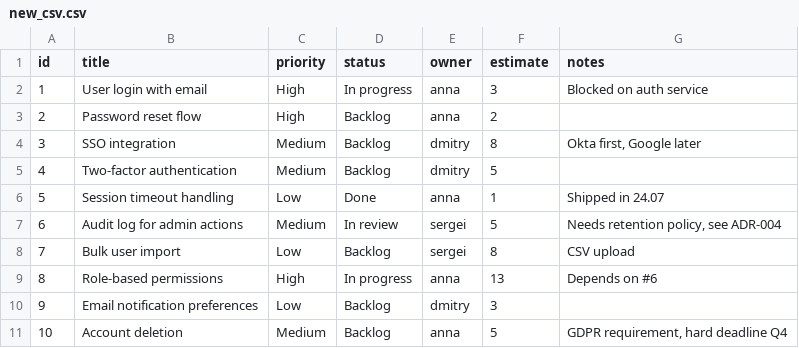
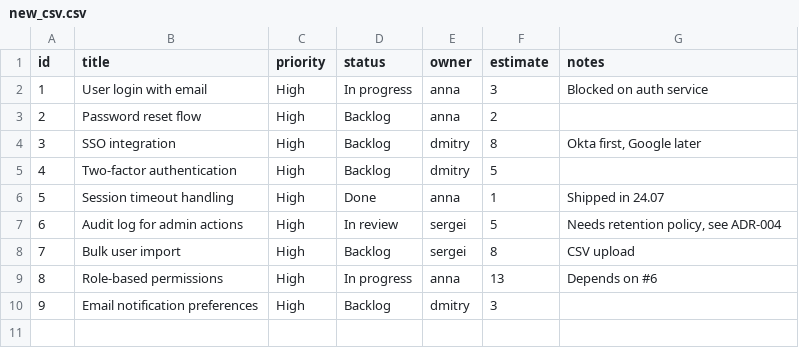
Before and after one commit to Lanut1/blocknote-demo, a CSV file: .productmap/00_company/new_csv.csv, drawn as a sheet; the diff names each change by its address in the sheet, - before the commit and + after, or states it on an @@ line.

```diff
--- a/.productmap/00_company/new_csv.csv
+++ b/.productmap/00_company/new_csv.csv
-C4:C5 (priority): Medium
+C4:C5 (priority): High
-C6 (priority): Low
+C6 (priority): High
-C7 (priority): Medium
+C7 (priority): High
-C8 (priority): Low
+C8 (priority): High
-C10 (priority): Low
+C10 (priority): High
-row 11: 10 | Account deletion | Medium | Backlog | anna | 5 | GDPR requirement, hard deadline Q4
```
